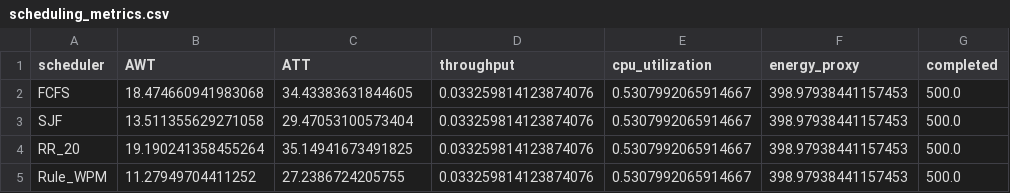
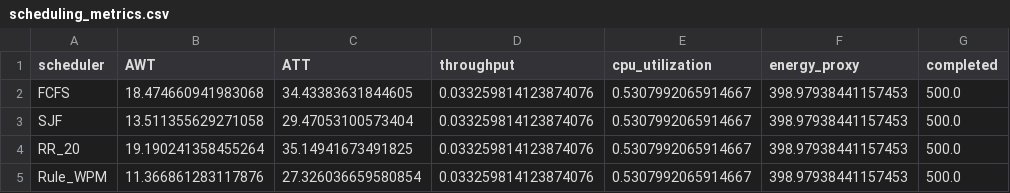
Before and after one commit to ninja297/DeepSched, a CSV file: results/scheduling_metrics.csv, drawn as a sheet; only a part is shown; the diff names each change by its address in the sheet, - before the commit and + after, or states it on an @@ line.

```diff
--- a/results/scheduling_metrics.csv
+++ b/results/scheduling_metrics.csv
-B5 (AWT): 11.27949704411252
+B5 (AWT): 11.366861283117876
-C5 (ATT): 27.2386724205755
+C5 (ATT): 27.326036659580854
```
Also changed, not shown: results/forecast_event_metrics.csv, results/forecast_horizon_metrics.csv, 12 other files.
